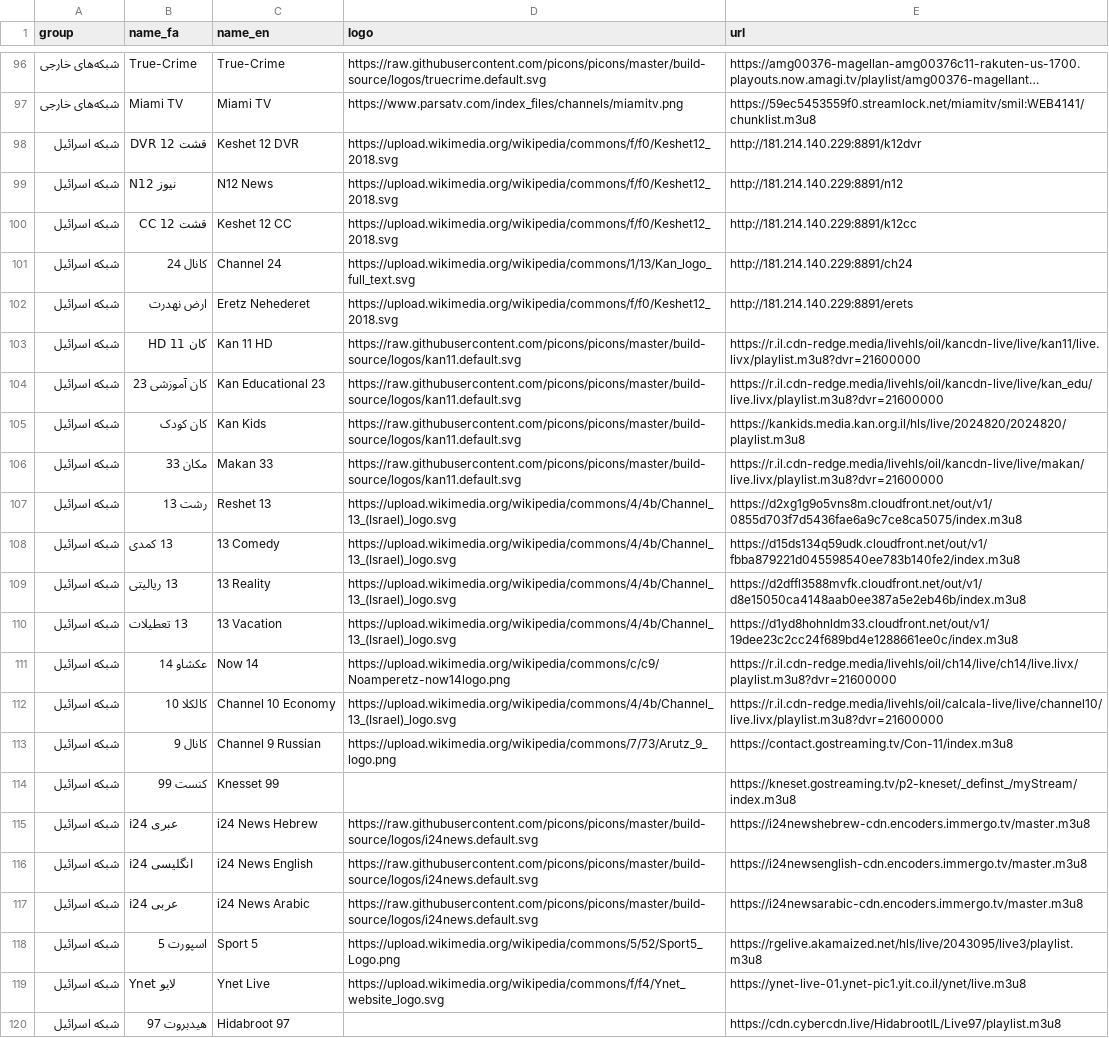
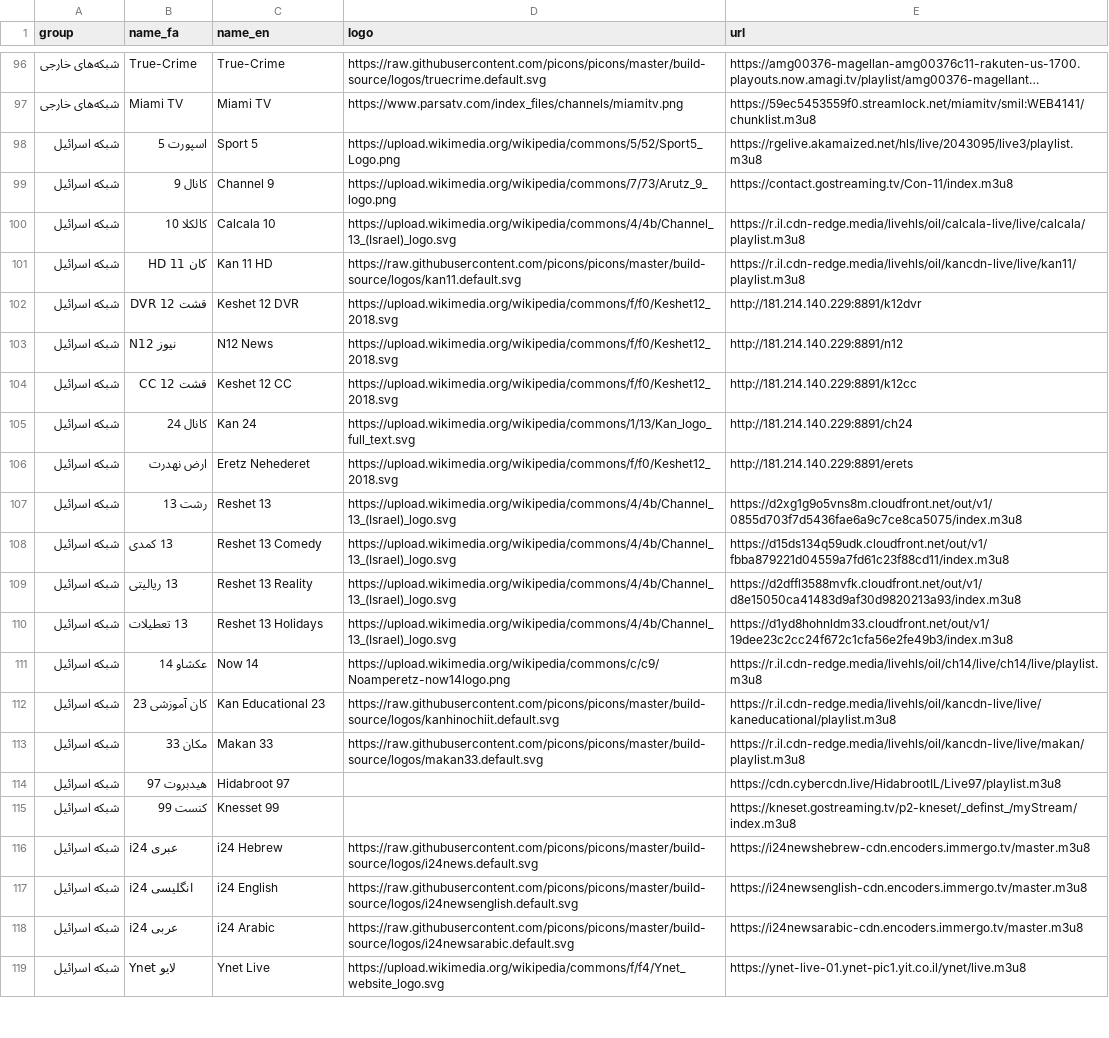
Before and after one commit to Samhouston010/persiana-tv-epg, a TSV file: extra_channels.tsv, drawn as a sheet; only a part is shown, gaps mark what is left out; long unchanged cells end in …; removed rows and columns are numbered as before the commit, all else as after; the diff covers the shown part only; the diff names each change by its address in the sheet, - before the commit and + after, or states it on an @@ line.

Commit message:
Fix: remove ECLUB from all groups, sort Israel channels by number

```diff
--- a/extra_channels.tsv
+++ b/extra_channels.tsv
@@ row 118 moved to row 98: شبکه اسرائیل @@
+row 99: شبکه اسرائیل | کانال 9 | Channel 9 | https://upload.wikimedia.org/wikipedia/commons/7/73/Arutz_9_logo.png | https://contact.gostreaming.tv/Con-11/index.m3u8
+row 100: شبکه اسرائیل | کالکلا 10 | Calcala 10 | https://upload.wikimedia.org/wikipedia/commons/4/4b/Channel_13_(Israel)_logo.svg | https://r.il.cdn-redge.media/livehls/oil/calcala-live/live/calcala/playlist.m3u8
+row 101: شبکه اسرائیل | کان 11 HD | Kan 11 HD | https://raw.githubusercontent.com/picons/picons/master/build-source/logos/kan11.default.svg | https://r.il.cdn-redge.media/livehls/oil/kancdn-live/live/kan11/playlist.m3u8
-C105 (name_en): Channel 24
+C105 (name_en): Kan 24
-row 103: شبکه اسرائیل | کان 11 HD | Kan 11 HD | https://raw.githubusercontent.com/picons/picons/master/build-source/logos/kan11.default.svg | https://r.il.cdn-redge.media/livehls/oil/kancdn-live/live/kan11/live.livx/playlist.m3u8?dvr=21600000
-row 104: شبکه اسرائیل | کان آموزشی 23 | Kan Educational 23 | https://raw.githubusercontent.com/picons/picons/master/build-source/logos/kan11.default.svg | https://r.il.cdn-redge.media/livehls/oil/kancdn-live/live/kan_edu/live.livx/playlist.m3u8?dvr=21600000
-row 105: شبکه اسرائیل | کان کودک | Kan Kids | https://raw.githubusercontent.com/picons/picons/master/build-source/logos/kan11.default.svg | https://kankids.media.kan.org.il/hls/live/2024820/2024820/playlist.m3u8
-row 106: شبکه اسرائیل | مکان 33 | Makan 33 | https://raw.githubusercontent.com/picons/picons/master/build-source/logos/kan11.default.svg | https://r.il.cdn-redge.media/livehls/oil/kancdn-live/live/makan/live.livx/playlist.m3u8?dvr=21600000
-C108 (name_en): 13 Comedy
+C108 (name_en): Reshet 13 Comedy
-E108 (url): https://d15ds134q59udk.cloudfront.net/out/v1/fbba879221d045598540ee783b140fe2/index.m3u8
+E108 (url): https://d15ds134q59udk.cloudfront.net/out/v1/fbba879221d04559a7fd61c23f88cd11/index.m3u8
-C109 (name_en): 13 Reality
+C109 (name_en): Reshet 13 Reality
-E109 (url): https://d2dffl3588mvfk.cloudfront.net/out/v1/d8e15050ca4148aab0ee387a5e2eb46b/index.m3u8
+E109 (url): https://d2dffl3588mvfk.cloudfront.net/out/v1/d8e15050ca41483d9af30d9820213a93/index.m3u8
-C110 (name_en): 13 Vacation
+C110 (name_en): Reshet 13 Holidays
-E110 (url): https://d1yd8hohnldm33.cloudfront.net/out/v1/19dee23c2cc24f689bd4e1288661ee0c/index.m3u8
+E110 (url): https://d1yd8hohnldm33.cloudfront.net/out/v1/19dee23c2cc24f672c1cfa56e2fe49b3/index.m3u8
-E111 (url): https://r.il.cdn-redge.media/livehls/oil/ch14/live/ch14/live.livx/playlist.m3u8?dvr=21600000
+E111 (url): https://r.il.cdn-redge.media/livehls/oil/ch14/live/ch14/live/playlist.m3u8
-B112 (name_fa): کالکلا 10
+B112 (name_fa): کان آموزشی 23
-C112 (name_en): Channel 10 Economy
+C112 (name_en): Kan Educational 23
-D112 (logo): https://upload.wikimedia.org/wikipedia/commons/4/4b/Channel_13_(Israel)_logo.svg
+D112 (logo): https://raw.githubusercontent.com/picons/picons/master/build-source/logos/kanhinochiit.default.svg
-E112 (url): https://r.il.cdn-redge.media/livehls/oil/calcala-live/live/channel10/live.livx/playlist.m3u8?dvr=21600000
+E112 (url): https://r.il.cdn-redge.media/livehls/oil/kancdn-live/live/kaneducational/playlist.m3u8
-B113 (name_fa): کانال 9
+B113 (name_fa): مکان 33
-C113 (name_en): Channel 9 Russian
+C113 (name_en): Makan 33
-D113 (logo): https://upload.wikimedia.org/wikipedia/commons/7/73/Arutz_9_logo.png
+D113 (logo): https://raw.githubusercontent.com/picons/picons/master/build-source/logos/makan33.default.svg
-E113 (url): https://contact.gostreaming.tv/Con-11/index.m3u8
+E113 (url): https://r.il.cdn-redge.media/livehls/oil/kancdn-live/live/makan/playlist.m3u8
@@ row 120 moved to row 114: شبکه اسرائیل @@
-C116 (name_en): i24 News Hebrew
+C116 (name_en): i24 Hebrew
-C117 (name_en): i24 News English
+C117 (name_en): i24 English
-D117 (logo): https://raw.githubusercontent.com/picons/picons/master/build-source/logos/i24news.default.svg
+D117 (logo): https://raw.githubusercontent.com/picons/picons/master/build-source/logos/i24newsenglish.default.svg
-C118 (name_en): i24 News Arabic
+C118 (name_en): i24 Arabic
-D118 (logo): https://raw.githubusercontent.com/picons/picons/master/build-source/logos/i24news.default.svg
+D118 (logo): https://raw.githubusercontent.com/picons/picons/master/build-source/logos/i24newsarabic.default.svg
```
Also changed, not shown: 1 edited cell elsewhere in this file, 1 other file.
